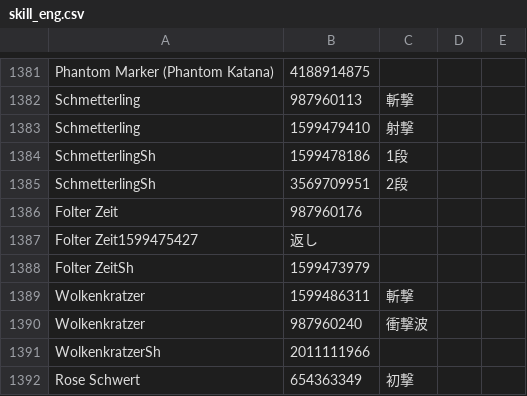
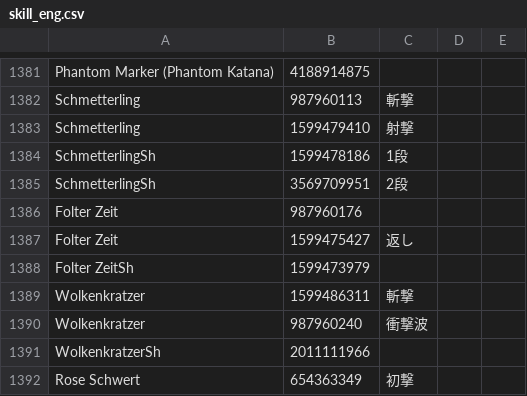
Before and after one commit to WilsonLTL/wilsonltl.github.io, a CSV file: img/skill_eng.csv, drawn as a sheet; only a part is shown, gaps mark what is left out; removed rows and columns are numbered as before the commit, all else as after; the diff names each change by its address in the sheet, - before the commit and + after, or states it on an @@ line.

```diff
--- a/img/skill_eng.csv
+++ b/img/skill_eng.csv
-row 1387: Folter Zeit1599475427 | 返し
+row 1387: Folter Zeit | 1599475427 | 返し
```
Also changed, not shown: img/skill_tw_hk.csv.
